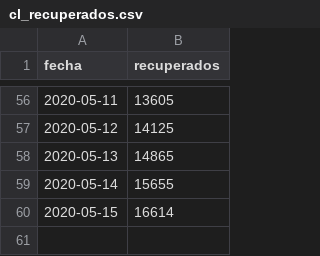
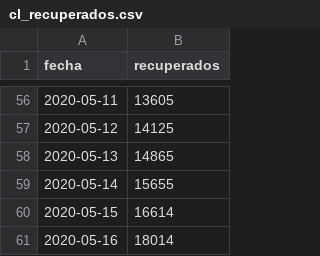
Before and after one commit to nekurosu/covid_data, a CSV file: cl_recuperados.csv, drawn as a sheet; only a part is shown, gaps mark what is left out; the diff names each change by its address in the sheet, - before the commit and + after, or states it on an @@ line.

```diff
--- a/cl_recuperados.csv
+++ b/cl_recuperados.csv
+row 61: 2020-05-16 | 18014
```
Also changed, not shown: cl_casos_regiones.csv.
